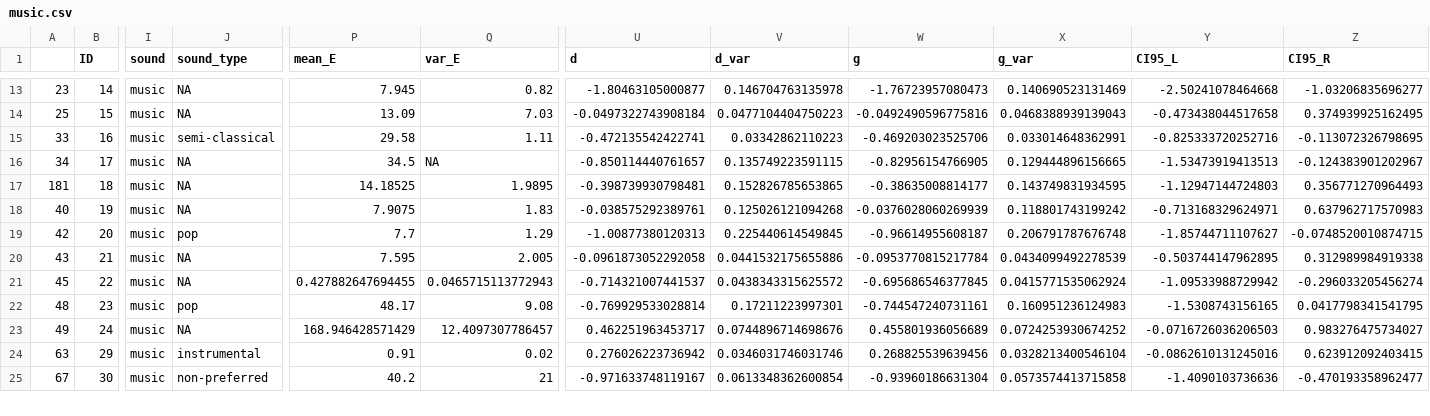
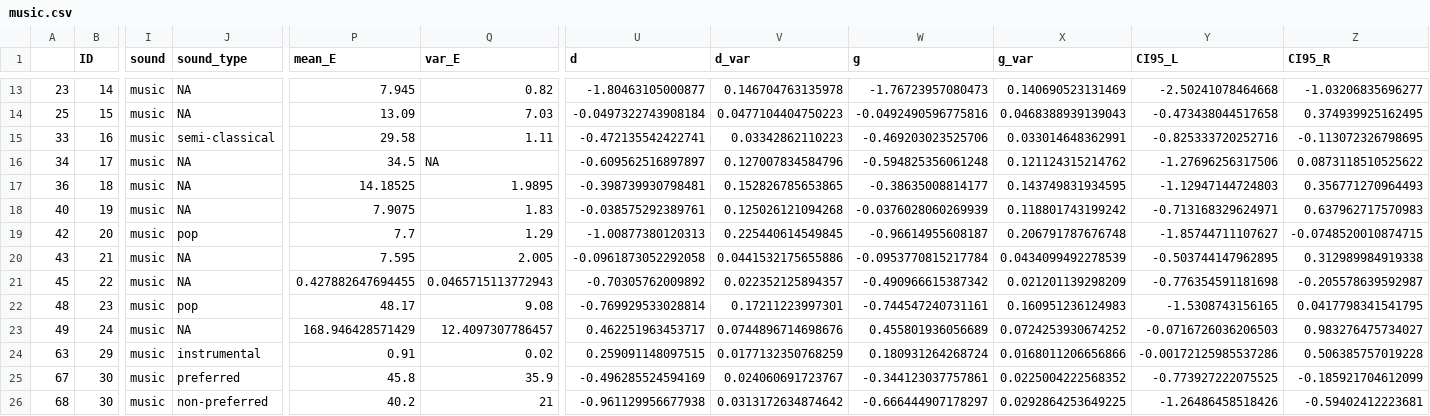
Before and after one commit to martin-vasilev/reading_sounds, a CSV file: Data/subset/music.csv, drawn as a sheet; only a part is shown, gaps mark what is left out; rows hold the shown columns only; the diff covers the shown part only; the diff names each change by its address in the sheet, - before the commit and + after, or states it on an @@ line.

```diff
--- a/Data/subset/music.csv
+++ b/Data/subset/music.csv
-U16 (d): -0.850114440761657
+U16 (d): -0.609562516897897
-V16 (d_var): 0.135749223591115
+V16 (d_var): 0.127007834584796
-W16 (g): -0.82956154766905
+W16 (g): -0.594825356061248
-X16 (g_var): 0.129444896156665
+X16 (g_var): 0.121124315214762
-Y16 (CI95_L): -1.53473919413513
+Y16 (CI95_L): -1.27696256317506
-Z16 (CI95_R): -0.124383901202967
+Z16 (CI95_R): 0.0873118510525622
-A17: 181
+A17: 36
-U21 (d): -0.714321007441537
+U21 (d): -0.70305762009892
-V21 (d_var): 0.0438343315625572
+V21 (d_var): 0.022352125894357
-W21 (g): -0.695686546377845
+W21 (g): -0.490966615387342
-X21 (g_var): 0.0415771535062924
+X21 (g_var): 0.021201139298209
-Y21 (CI95_L): -1.09533988729942
+Y21 (CI95_L): -0.776354591181698
-Z21 (CI95_R): -0.296033205456274
+Z21 (CI95_R): -0.205578639592987
-U24 (d): 0.276026223736942
+U24 (d): 0.259091148097515
-V24 (d_var): 0.0346031746031746
+V24 (d_var): 0.0177132350768259
-W24 (g): 0.268825539639456
+W24 (g): 0.180931264268724
-X24 (g_var): 0.0328213400546104
+X24 (g_var): 0.0168011206656866
-Y24 (CI95_L): -0.0862610131245016
+Y24 (CI95_L): -0.00172125985537286
-Z24 (CI95_R): 0.623912092403415
+Z24 (CI95_R): 0.506385757019228
-J25 (sound_type): non-preferred
+J25 (sound_type): preferred
-P25 (mean_E): 40.2
+P25 (mean_E): 45.8
-Q25 (var_E): 21
+Q25 (var_E): 35.9
-U25 (d): -0.971633748119167
+U25 (d): -0.496285524594169
-V25 (d_var): 0.0613348362600854
+V25 (d_var): 0.024060691723767
-W25 (g): -0.93960186631304
+W25 (g): -0.344123037757861
-X25 (g_var): 0.0573574413715858
+X25 (g_var): 0.0225004222568352
-Y25 (CI95_L): -1.4090103736636
+Y25 (CI95_L): -0.773927222075525
-Z25 (CI95_R): -0.470193358962477
+Z25 (CI95_R): -0.185921704612099
+row 26: 68 | 30 | music | non-preferred | 40.2 | 21 | -0.961129956677938 | 0.0313172634874642 | -0.666444907178297 | 0.0292864253649225 | -1.26486458518426 | -0.59402412223681
```
Also changed, not shown: 62 edited cells elsewhere in this file, Data/data.csv, Data/data_raw.csv, 14 other files.
